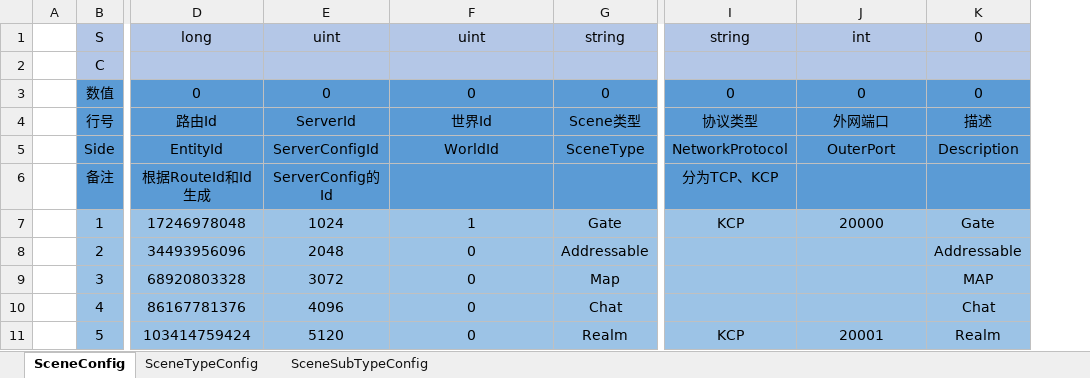
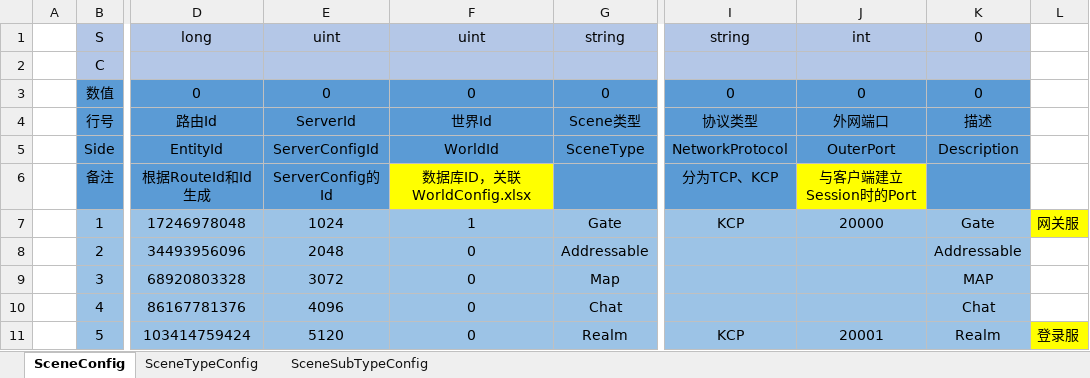
Before and after one commit to bibokesi/sanguo, an Excel workbook: Config/Excel/Server/SceneConfig.xlsx, sheet SceneConfig, drawn as a sheet; only a part is shown, gaps mark what is left out; values as stored, in another font and other column widths than the file's, no borders; the diff names each change by its address in the sheet, - before the commit and + after, or states it on an @@ line.

```diff
--- a/Config/Excel/Server/SceneConfig.xlsx (sheet SceneConfig)
+++ b/Config/Excel/Server/SceneConfig.xlsx (sheet SceneConfig)
+column L, rows 7-11: 网关服 |  |  |  | 登录服
-F6: (empty)
+F6: 数据库ID，关联WorldConfig.xlsx
-F6 fill: #5B9BD5
+F6 fill: #FFFF00
-J6: (empty)
+J6: 与客户端建立Session时的Port
-J6 fill: #5B9BD5
+J6 fill: #FFFF00
```
Also changed, not shown: Config/Excel/Server/ServerConfig.xlsx, Config/Excel/Server/WorldConfig.xlsx, 16 other files.
